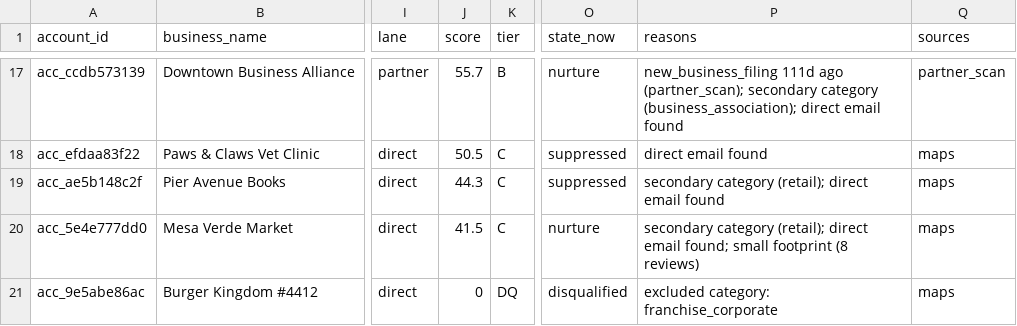
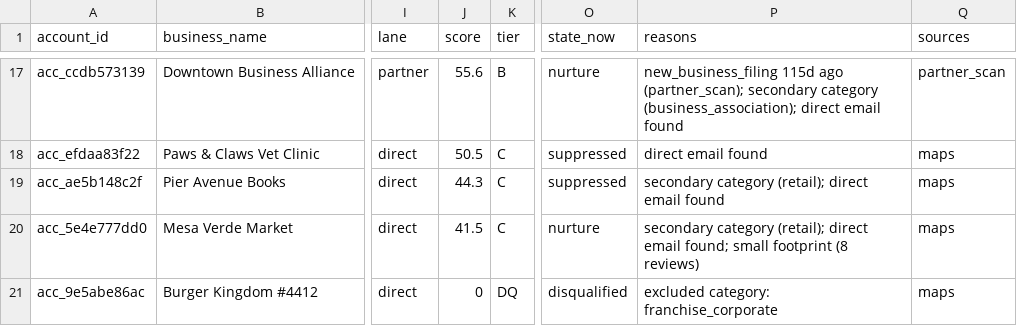
Before and after one commit to layllabs/gtm-engine, a CSV file: examples/output/accounts_scored.csv, drawn as a sheet; only a part is shown, gaps mark what is left out; the diff covers the shown part only; the diff names each change by its address in the sheet, - before the commit and + after, or states it on an @@ line.

```diff
--- a/examples/output/accounts_scored.csv
+++ b/examples/output/accounts_scored.csv
-J17 (score): 55.7
+J17 (score): 55.6
-P17 (reasons): new_business_filing 111d ago (partner_scan);…
+P17 (reasons): new_business_filing 115d ago (partner_scan);…
```
Also changed, not shown: 1 added row, 1 removed row and 31 edited cells elsewhere in this file, 5 other files.
